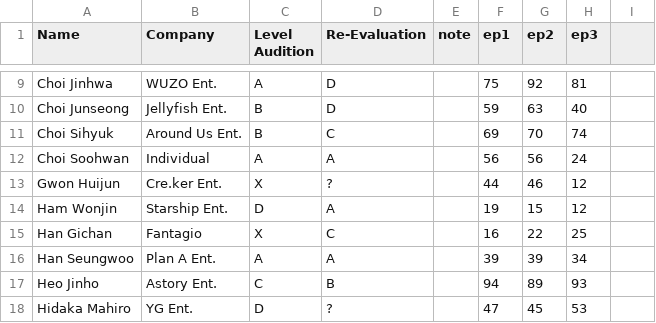
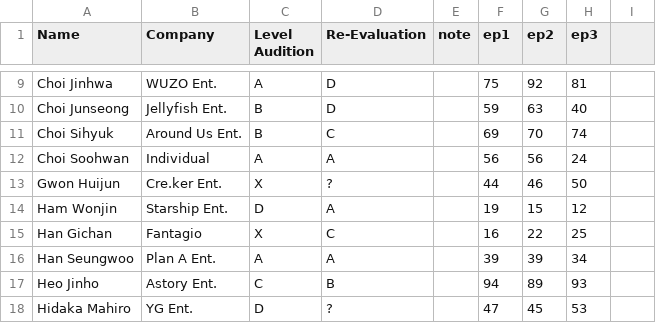
Before and after one commit to ajyu124/px101ranking, a CSV file: producex101.csv, drawn as a sheet; only a part is shown, gaps mark what is left out.

Commit message:
Update producex101.csv

```diff
--- a/producex101.csv
+++ b/producex101.csv
@@ -12,3 +12,3 @@ Choi Sihyuk,Around Us Ent.,B,C,,69,70,74
 Choi Soohwan,Individual,A,A,,56,56,24
-Gwon Huijun,Cre.ker Ent.,X,?,,44,46,12
+Gwon Huijun,Cre.ker Ent.,X,?,,44,46,50
 Ham Wonjin,Starship Ent.,D,A,,19,15,12
```
